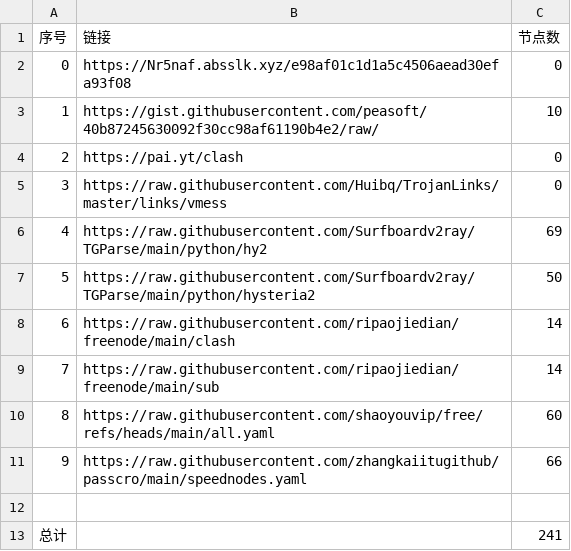
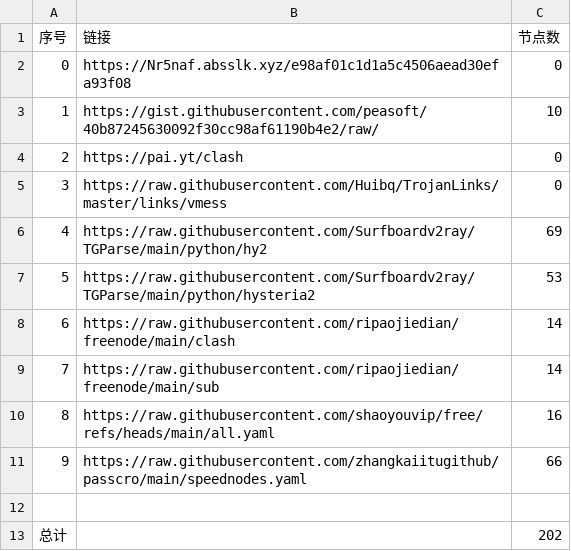
Before and after one commit to kelvinzhu120/NoMoreWalls, a CSV file: list_result.csv, drawn as a sheet.

```diff
--- a/list_result.csv
+++ b/list_result.csv
@@ -6,8 +6,8 @@
 4,https://raw.githubusercontent.com/Surfboardv2ray/TGParse/main/python/hy2,69
-5,https://raw.githubusercontent.com/Surfboardv2ray/TGParse/main/python/hysteria2,50
+5,https://raw.githubusercontent.com/Surfboardv2ray/TGParse/main/python/hysteria2,53
 6,https://raw.githubusercontent.com/ripaojiedian/freenode/main/clash,14
 7,https://raw.githubusercontent.com/ripaojiedian/freenode/main/sub,14
-8,https://raw.githubusercontent.com/shaoyouvip/free/refs/heads/main/all.yaml,60
+8,https://raw.githubusercontent.com/shaoyouvip/free/refs/heads/main/all.yaml,16
 9,https://raw.githubusercontent.com/zhangkaiitugithub/passcro/main/speednodes.yaml,66
 
-总计,,241
+总计,,202
```
Also changed, not shown: 23 other files.
